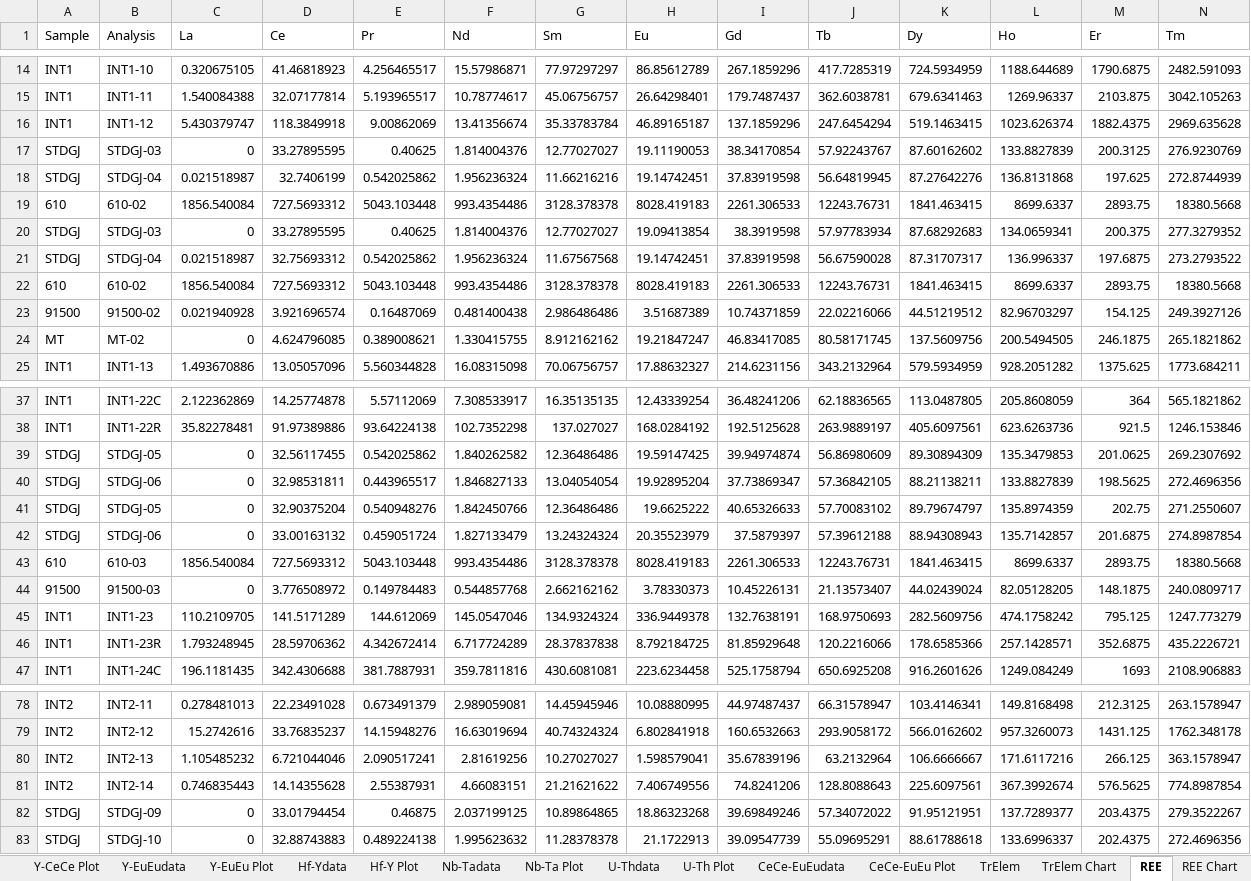
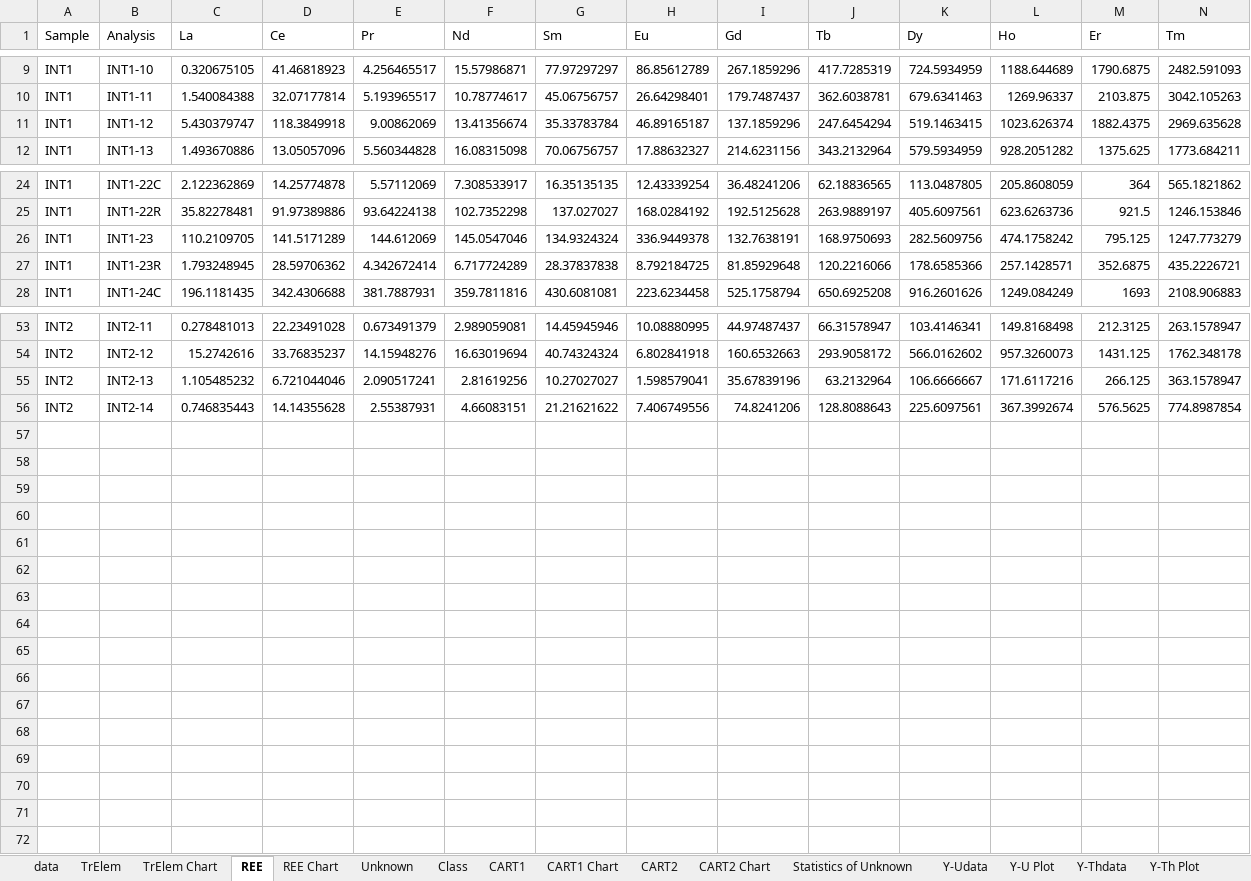
Before and after one commit to LincolnPuzey/ZirconsRock, an Excel workbook: test_files/outputs/test_te_output.xlsx, sheet REE, drawn as a sheet; only a part is shown, gaps mark what is left out; values as stored, in another font and other column widths than the file's, no borders; rows hold the shown columns only; the diff covers the shown part only; the diff names each change by its address in the sheet, - before the commit and + after, or states it on an @@ line.

```diff
--- a/test_files/outputs/test_te_output.xlsx (sheet REE)
+++ b/test_files/outputs/test_te_output.xlsx (sheet REE)
-row 17: STDGJ | STDGJ-03 | 0 | 33.27895595 | 0.40625 | 1.814004376 | 12.77027027 | 19.11190053 | 38.34170854 | 57.92243767 | 87.60162602 | 133.8827839 | 200.3125 | 276.9230769
-row 18: STDGJ | STDGJ-04 | 0.021518987 | 32.7406199 | 0.542025862 | 1.956236324 | 11.66216216 | 19.14742451 | 37.83919598 | 56.64819945 | 87.27642276 | 136.8131868 | 197.625 | 272.8744939
-row 19: 610 | 610-02 | 1856.540084 | 727.5693312 | 5043.103448 | 993.4354486 | 3128.378378 | 8028.419183 | 2261.306533 | 12243.76731 | 1841.463415 | 8699.6337 | 2893.75 | 18380.5668
-row 20: STDGJ | STDGJ-03 | 0 | 33.27895595 | 0.40625 | 1.814004376 | 12.77027027 | 19.09413854 | 38.3919598 | 57.97783934 | 87.68292683 | 134.0659341 | 200.375 | 277.3279352
-row 21: STDGJ | STDGJ-04 | 0.021518987 | 32.75693312 | 0.542025862 | 1.956236324 | 11.67567568 | 19.14742451 | 37.83919598 | 56.67590028 | 87.31707317 | 136.996337 | 197.6875 | 273.2793522
-row 22: 610 | 610-02 | 1856.540084 | 727.5693312 | 5043.103448 | 993.4354486 | 3128.378378 | 8028.419183 | 2261.306533 | 12243.76731 | 1841.463415 | 8699.6337 | 2893.75 | 18380.5668
-row 23: 91500 | 91500-02 | 0.021940928 | 3.921696574 | 0.16487069 | 0.481400438 | 2.986486486 | 3.51687389 | 10.74371859 | 22.02216066 | 44.51219512 | 82.96703297 | 154.125 | 249.3927126
-row 24: MT | MT-02 | 0 | 4.624796085 | 0.389008621 | 1.330415755 | 8.912162162 | 19.21847247 | 46.83417085 | 80.58171745 | 137.5609756 | 200.5494505 | 246.1875 | 265.1821862
-row 39: STDGJ | STDGJ-05 | 0 | 32.56117455 | 0.542025862 | 1.840262582 | 12.36486486 | 19.59147425 | 39.94974874 | 56.86980609 | 89.30894309 | 135.3479853 | 201.0625 | 269.2307692
-row 40: STDGJ | STDGJ-06 | 0 | 32.98531811 | 0.443965517 | 1.846827133 | 13.04054054 | 19.92895204 | 37.73869347 | 57.36842105 | 88.21138211 | 133.8827839 | 198.5625 | 272.4696356
-row 41: STDGJ | STDGJ-05 | 0 | 32.90375204 | 0.540948276 | 1.842450766 | 12.36486486 | 19.6625222 | 40.65326633 | 57.70083102 | 89.79674797 | 135.8974359 | 202.75 | 271.2550607
-row 42: STDGJ | STDGJ-06 | 0 | 33.00163132 | 0.459051724 | 1.827133479 | 13.24324324 | 20.35523979 | 37.5879397 | 57.39612188 | 88.94308943 | 135.7142857 | 201.6875 | 274.8987854
-row 43: 610 | 610-03 | 1856.540084 | 727.5693312 | 5043.103448 | 993.4354486 | 3128.378378 | 8028.419183 | 2261.306533 | 12243.76731 | 1841.463415 | 8699.6337 | 2893.75 | 18380.5668
-row 44: 91500 | 91500-03 | 0 | 3.776508972 | 0.149784483 | 0.544857768 | 2.662162162 | 3.78330373 | 10.45226131 | 21.13573407 | 44.02439024 | 82.05128205 | 148.1875 | 240.0809717
-row 82: STDGJ | STDGJ-09 | 0 | 33.01794454 | 0.46875 | 2.037199125 | 10.89864865 | 18.86323268 | 39.69849246 | 57.34072022 | 91.95121951 | 137.7289377 | 203.4375 | 279.3522267
-row 83: STDGJ | STDGJ-10 | 0 | 32.88743883 | 0.489224138 | 1.995623632 | 11.28378378 | 21.1722913 | 39.09547739 | 55.09695291 | 88.61788618 | 133.6996337 | 202.4375 | 272.4696356
```
Also changed, not shown: 11 removed rows elsewhere in this sheet, sheet Unknown, sheet TrElem, sheet Statistics of Unknown, sheet CeCe-EuEudata, sheet Y-CeCedata, sheet Y-EuEudata, 12 more sheets, other sheet tabs, charts or pictures, test_files/outputs/test_upb_output.xlsx, 7 other files.
